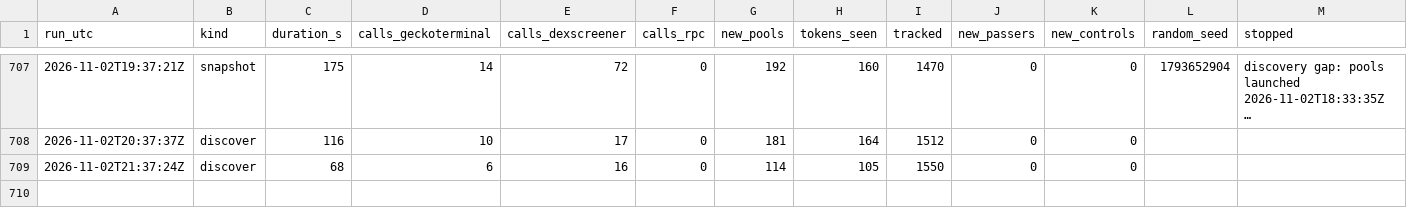
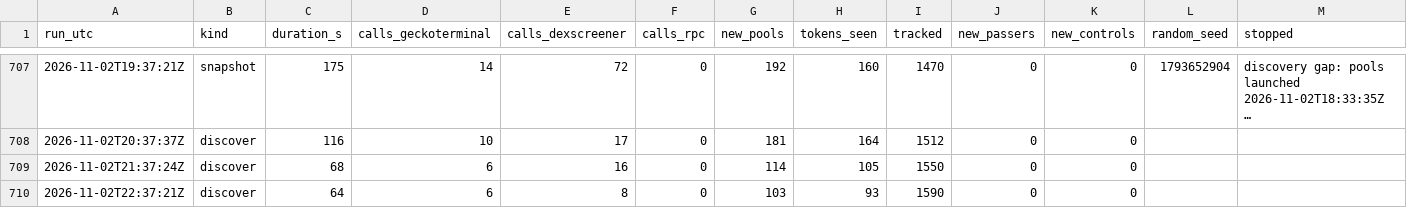
Before and after one commit to battlemaster69/Cockpit, a CSV file: rhc_recorder/data/runs.csv, drawn as a sheet; only a part is shown, gaps mark what is left out; long unchanged cells end in …; rows hold the shown columns only; the diff names each change by its address in the sheet, - before the commit and + after, or states it on an @@ line.

```diff
--- a/rhc_recorder/data/runs.csv
+++ b/rhc_recorder/data/runs.csv
+row 710: 2026-11-02T22:37:21Z | discover | 64 | 6 | 8 | 0 | 103 | 93 | 1590 | 0 | 0
```
Also changed, not shown: 3 other files.
